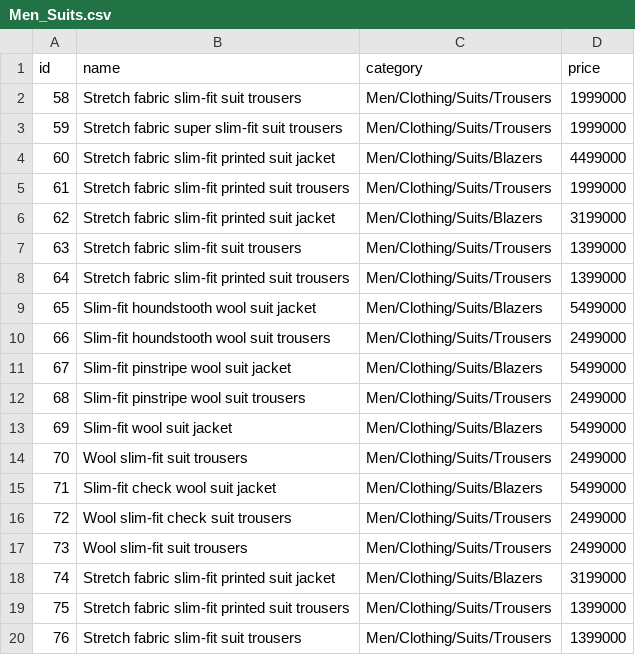
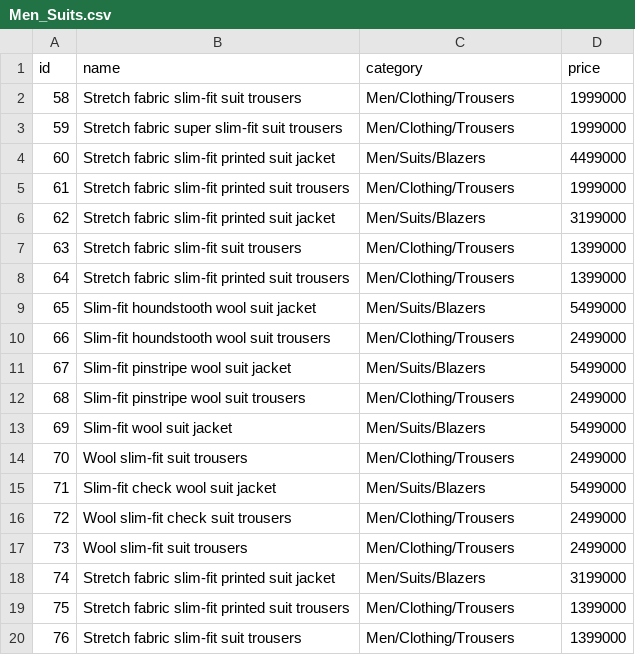
Before and after one commit to Abcdavid00/E-Catalogue_BE, a CSV file: Inserter/Data/Category/Men_Suits.csv, drawn as a sheet.

Commit message:
Update category paths for men's suits and trousers

```diff
--- a/Inserter/Data/Category/Men_Suits.csv
+++ b/Inserter/Data/Category/Men_Suits.csv
@@ -1,20 +1,20 @@
 id,name,category,price
-58,Stretch fabric slim-fit suit trousers,"Men/Clothing/Suits/Trousers",1999000
-59,Stretch fabric super slim-fit suit trousers,"Men/Clothing/Suits/Trousers",1999000
-60,Stretch fabric slim-fit printed suit jacket,"Men/Clothing/Suits/Blazers",4499000
-61,Stretch fabric slim-fit printed suit trousers,"Men/Clothing/Suits/Trousers",1999000
-62,Stretch fabric slim-fit printed suit jacket,"Men/Clothing/Suits/Blazers",3199000
-63,Stretch fabric slim-fit suit trousers,"Men/Clothing/Suits/Trousers",1399000
-64,Stretch fabric slim-fit printed suit trousers,"Men/Clothing/Suits/Trousers",1399000
-65,Slim-fit houndstooth wool suit jacket,"Men/Clothing/Suits/Blazers",5499000
-66,Slim-fit houndstooth wool suit trousers,"Men/Clothing/Suits/Trousers",2499000
-67,Slim-fit pinstripe wool suit jacket,"Men/Clothing/Suits/Blazers",5499000
-68,Slim-fit pinstripe wool suit trousers,"Men/Clothing/Suits/Trousers",2499000
-69,Slim-fit wool suit jacket,"Men/Clothing/Suits/Blazers",5499000
-70,Wool slim-fit suit trousers,"Men/Clothing/Suits/Trousers",2499000
-71,Slim-fit check wool suit jacket,"Men/Clothing/Suits/Blazers",5499000
-72,Wool slim-fit check suit trousers,"Men/Clothing/Suits/Trousers",2499000
-73,Wool slim-fit suit trousers,"Men/Clothing/Suits/Trousers",2499000
-74,Stretch fabric slim-fit printed suit jacket,"Men/Clothing/Suits/Blazers",3199000
-75,Stretch fabric slim-fit printed suit trousers,"Men/Clothing/Suits/Trousers",1399000
-76,Stretch fabric slim-fit suit trousers,"Men/Clothing/Suits/Trousers",1399000
+58,Stretch fabric slim-fit suit trousers,"Men/Clothing/Trousers",1999000
+59,Stretch fabric super slim-fit suit trousers,"Men/Clothing/Trousers",1999000
+60,Stretch fabric slim-fit printed suit jacket,"Men/Suits/Blazers",4499000
+61,Stretch fabric slim-fit printed suit trousers,"Men/Clothing/Trousers",1999000
+62,Stretch fabric slim-fit printed suit jacket,"Men/Suits/Blazers",3199000
+63,Stretch fabric slim-fit suit trousers,"Men/Clothing/Trousers",1399000
+64,Stretch fabric slim-fit printed suit trousers,"Men/Clothing/Trousers",1399000
+65,Slim-fit houndstooth wool suit jacket,"Men/Suits/Blazers",5499000
+66,Slim-fit houndstooth wool suit trousers,"Men/Clothing/Trousers",2499000
+67,Slim-fit pinstripe wool suit jacket,"Men/Suits/Blazers",5499000
+68,Slim-fit pinstripe wool suit trousers,"Men/Clothing/Trousers",2499000
+69,Slim-fit wool suit jacket,"Men/Suits/Blazers",5499000
+70,Wool slim-fit suit trousers,"Men/Clothing/Trousers",2499000
+71,Slim-fit check wool suit jacket,"Men/Suits/Blazers",5499000
+72,Wool slim-fit check suit trousers,"Men/Clothing/Trousers",2499000
+73,Wool slim-fit suit trousers,"Men/Clothing/Trousers",2499000
+74,Stretch fabric slim-fit printed suit jacket,"Men/Suits/Blazers",3199000
+75,Stretch fabric slim-fit printed suit trousers,"Men/Clothing/Trousers",1399000
+76,Stretch fabric slim-fit suit trousers,"Men/Clothing/Trousers",1399000
```
Also changed, not shown: Inserter/Data/Category/Men_Trousers.csv, 1 other file.
